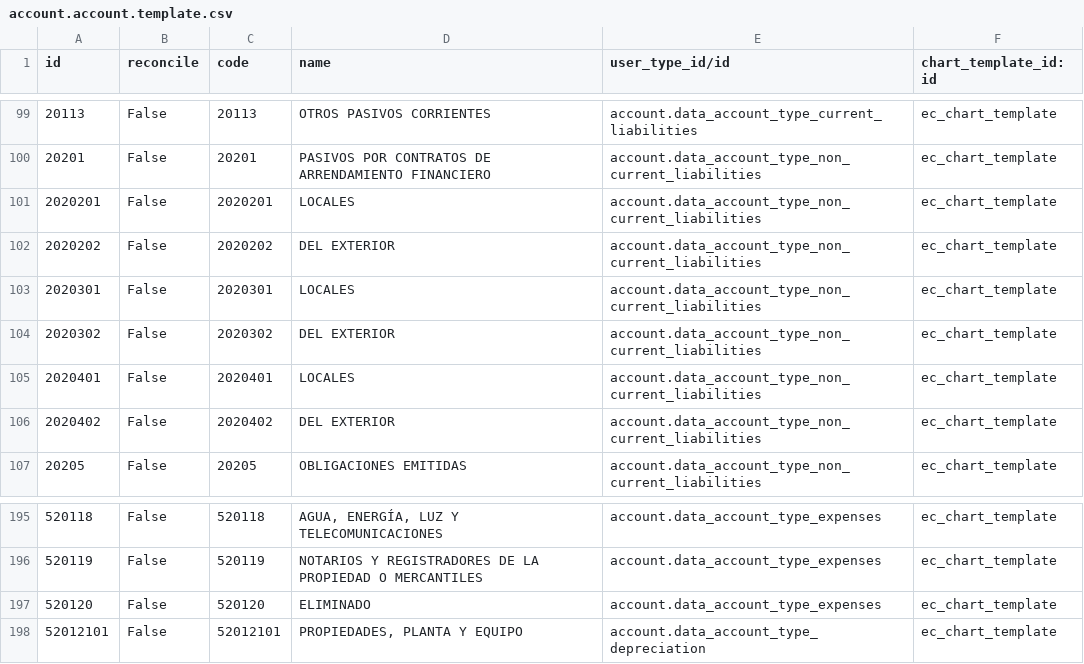
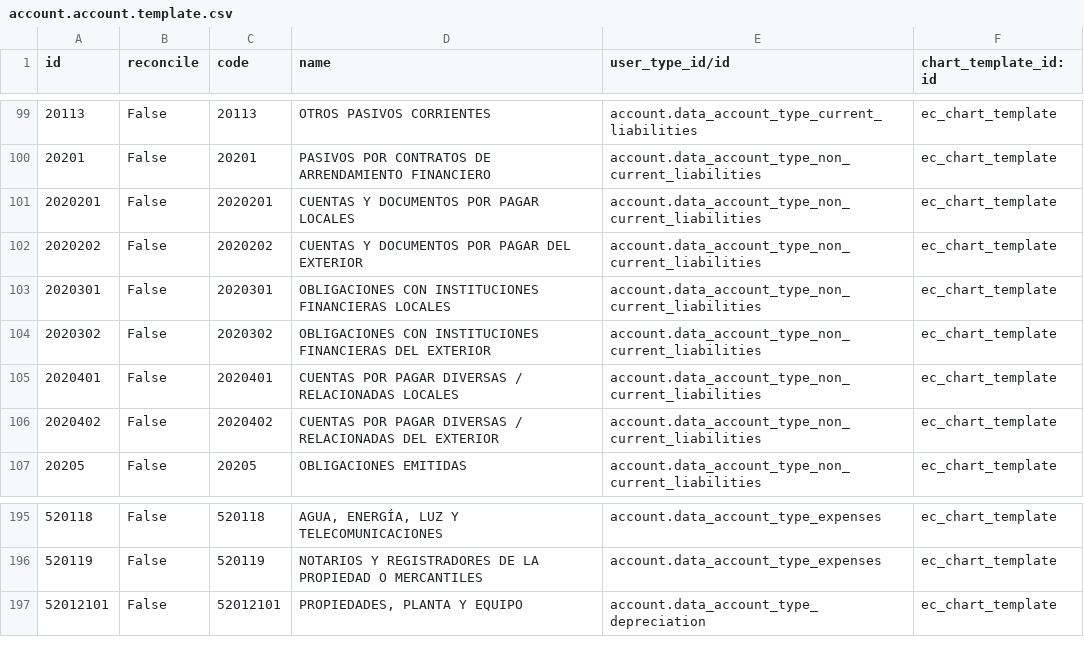
Before and after one commit to JJARAMIF/ITC, a CSV file: l10n_ec_itc/data/account.account.template.csv, drawn as a sheet; only a part is shown, gaps mark what is left out; the diff covers the shown part only.

Commit message:
REVISION CUENTAS

```diff
--- a/l10n_ec_itc/data/account.account.template.csv
+++ b/l10n_ec_itc/data/account.account.template.csv
@@ -100,8 +100,8 @@
 "20201","False","20201","PASIVOS POR CONTRATOS DE ARRENDAMIENTO FINANCIERO","account.data_account_type_non_current_liabilities","ec_chart_template"
-"2020201","False","2020201","LOCALES","account.data_account_type_non_current_liabilities","ec_chart_template"
-"2020202","False","2020202","DEL EXTERIOR","account.data_account_type_non_current_liabilities","ec_chart_template"
-"2020301","False","2020301","LOCALES","account.data_account_type_non_current_liabilities","ec_chart_template"
-"2020302","False","2020302","DEL EXTERIOR","account.data_account_type_non_current_liabilities","ec_chart_template"
-"2020401","False","2020401","LOCALES","account.data_account_type_non_current_liabilities","ec_chart_template"
-"2020402","False","2020402","DEL EXTERIOR","account.data_account_type_non_current_liabilities","ec_chart_template"
+"2020201","False","2020201","CUENTAS Y DOCUMENTOS POR PAGAR LOCALES","account.data_account_type_non_current_liabilities","ec_chart_template"
+"2020202","False","2020202","CUENTAS Y DOCUMENTOS POR PAGAR DEL EXTERIOR","account.data_account_type_non_current_liabilities","ec_chart_template"
+"2020301","False","2020301","OBLIGACIONES CON INSTITUCIONES FINANCIERAS LOCALES","account.data_account_type_non_current_liabilities","ec_chart_template"
+"2020302","False","2020302","OBLIGACIONES CON INSTITUCIONES FINANCIERAS DEL EXTERIOR","account.data_account_type_non_current_liabilities","ec_chart_template"
+"2020401","False","2020401","CUENTAS POR PAGAR DIVERSAS / RELACIONADAS LOCALES","account.data_account_type_non_current_liabilities","ec_chart_template"
+"2020402","False","2020402","CUENTAS POR PAGAR DIVERSAS / RELACIONADAS DEL EXTERIOR","account.data_account_type_non_current_liabilities","ec_chart_template"
 "20205","False","20205","OBLIGACIONES EMITIDAS","account.data_account_type_non_current_liabilities","ec_chart_template"
@@ -196,3 +196,2 @@
 "520119","False","520119","NOTARIOS Y REGISTRADORES DE LA PROPIEDAD O MERCANTILES","account.data_account_type_expenses","ec_chart_template"
-"520120","False","520120","ELIMINADO","account.data_account_type_expenses","ec_chart_template"
 "52012101","False","52012101","PROPIEDADES, PLANTA Y EQUIPO","account.data_account_type_depreciation","ec_chart_template"
```
Also changed, not shown: 19 edited cells elsewhere in this file, 1 other file.
